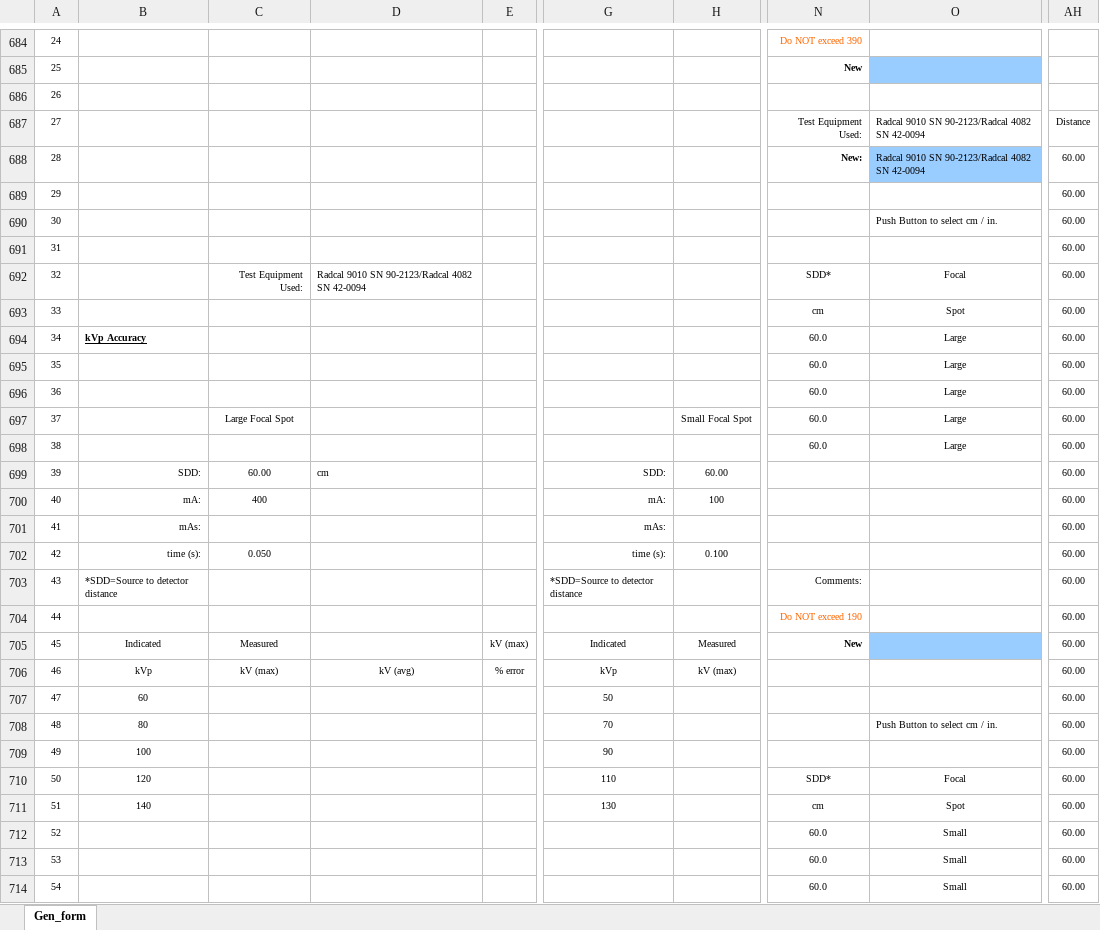
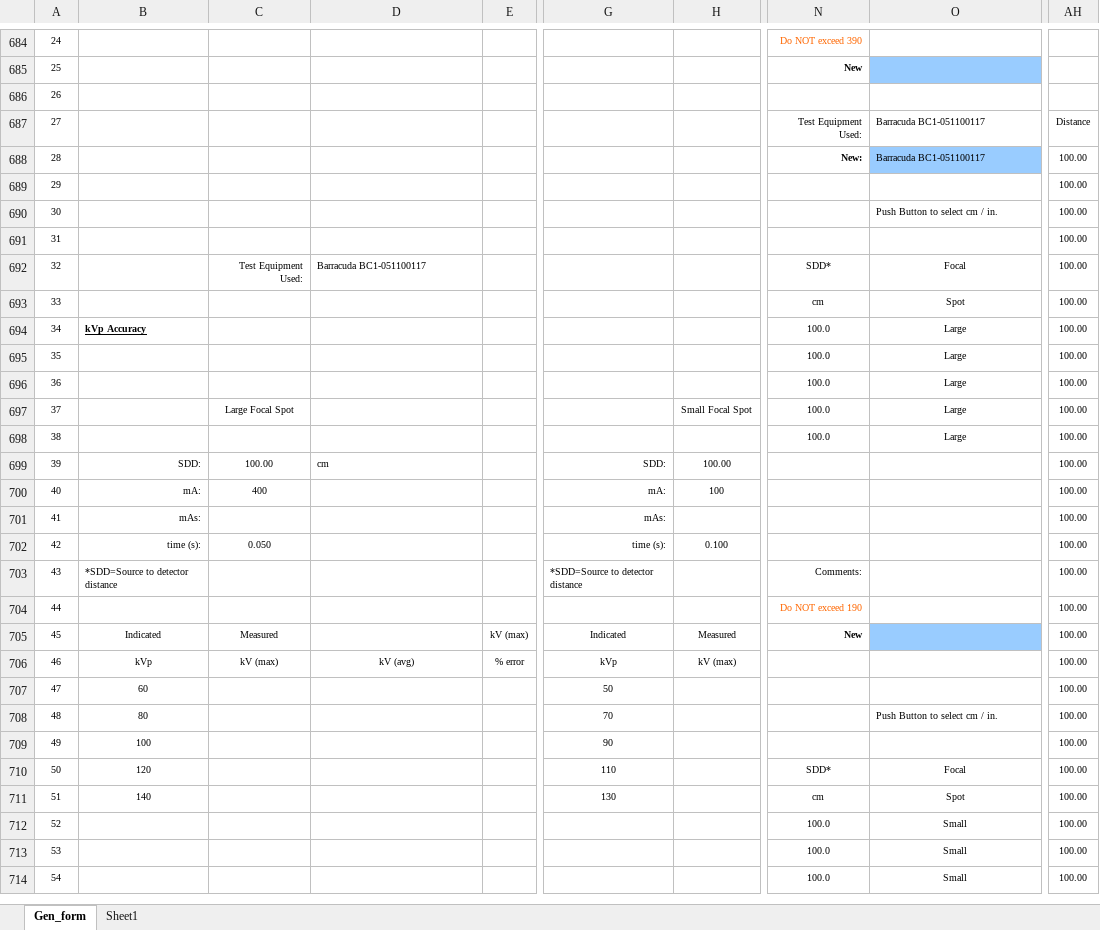
Before and after one commit to imabug/EquipTestingSpreadsheets, an Excel workbook: MUSCGen_form.xlsm, sheet Gen_form, drawn as a sheet; only a part is shown, gaps mark what is left out; values as stored, in another font and other column widths than the file's, no borders; charts and pictures and conditional formats not drawn; the diff covers the shown part only; the diff names each change by its address in the sheet, - before the commit and + after, or states it on an @@ line.

```diff
--- a/MUSCGen_form.xlsm (sheet Gen_form)
+++ b/MUSCGen_form.xlsm (sheet Gen_form)
+sheet tab: Sheet1
-O687:O688: Radcal 9010 SN 90-2123/Radcal 4082 SN 42-0094
+O687:O688: Barracuda BC1-051100117
-AH688:AH714: 60.00
+AH688:AH714: 100.00
-D692: Radcal 9010 SN 90-2123/Radcal 4082 SN 42-0094
+D692: Barracuda BC1-051100117
-N694:N698: 60.0
+N694:N698: 100.0
-C699: 60.00
+C699: 100.00
-H699: 60.00
+H699: 100.00
-N712:N714: 60.0
+N712:N714: 100.0
```
Also changed, not shown: 128 edited cells elsewhere in this sheet, charts or pictures.
